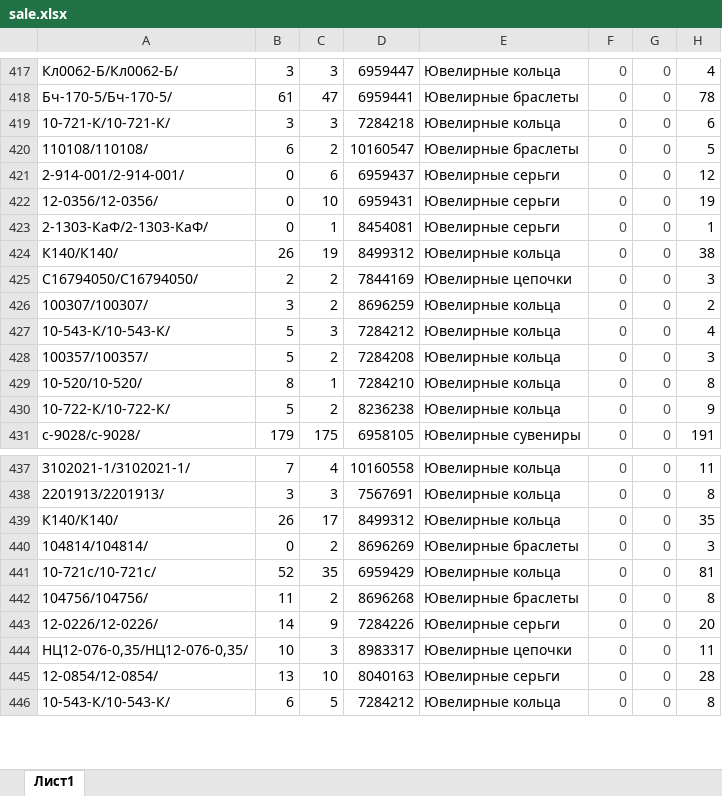
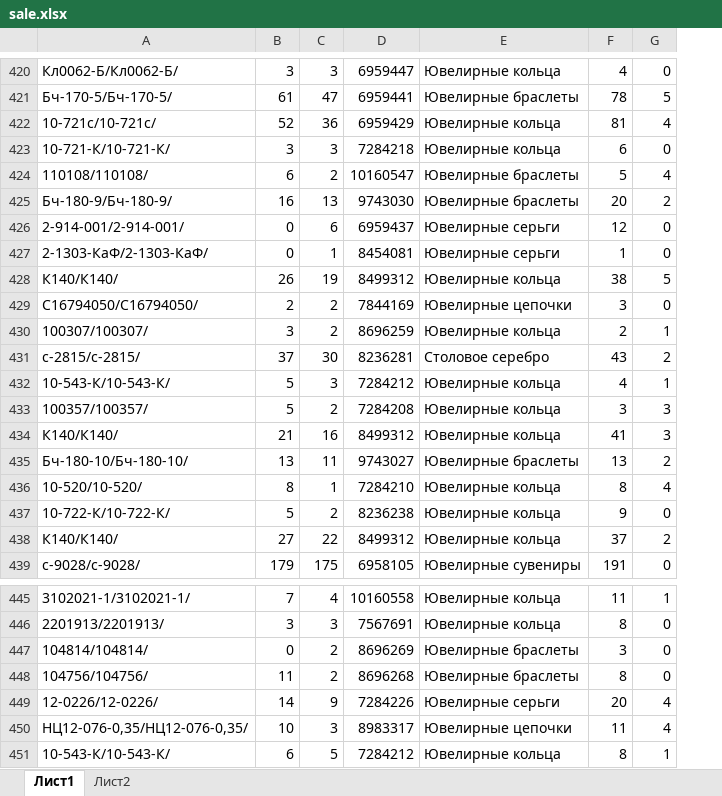
Before and after one commit to aydikstudio/goodsanalytics, an Excel workbook: api/sale/sale.xlsx, sheet Лист1, drawn as a sheet; only a part is shown, gaps mark what is left out; values as stored, in another font and other column widths than the file's, no borders; removed rows and columns are numbered as before the commit, all else as after; the diff covers the shown part only; the diff names each change by its address in the sheet, - before the commit and + after, or states it on an @@ line.

```diff
--- a/api/sale/sale.xlsx (sheet Лист1)
+++ b/api/sale/sale.xlsx (sheet Лист1)
+sheet tab: Лист2
-column F, rows 417-421: all 0; rows 423-431: all 0; rows 437-438: 0 | 0; row 440: 0; rows 442-444: all 0; row 446: 0
-column G, rows 417-421: all 0; rows 423-431: all 0; rows 437-438: 0 | 0; row 440: 0; rows 442-444: all 0; row 446: 0
+column G, rows 420-421: 0 | 5; rows 423-424: 0 | 4; rows 426-430: 0 | 0 | 5 | 0 | 1; rows 432-433: 1 | 3; rows 436-437: 4 | 0; row 439: 0; rows 445-451: 1 | 0 | 0 | 0 | 4 | 4 | 1
+row 422: 10-721с/10-721с/ | 52 | 36 | 6959429 | Ювелирные кольца | 81 | 4
+row 425: Бч-180-9/Бч-180-9/ | 16 | 13 | 9743030 | Ювелирные браслеты | 20 | 2
-row 422: 12-0356/12-0356/ | 0 | 10 | 6959431 | Ювелирные серьги | 0 | 0 | 19
+row 431: с-2815/с-2815/ | 37 | 30 | 8236281 | Столовое серебро | 43 | 2
+row 434: К140/К140/ | 21 | 16 | 8499312 | Ювелирные кольца | 41 | 3
+row 435: Бч-180-10/Бч-180-10/ | 13 | 11 | 9743027 | Ювелирные браслеты | 13 | 2
+row 438: К140/К140/ | 27 | 22 | 8499312 | Ювелирные кольца | 37 | 2
-row 439: К140/К140/ | 26 | 17 | 8499312 | Ювелирные кольца | 0 | 0 | 35
-row 441: 10-721с/10-721с/ | 52 | 35 | 6959429 | Ювелирные кольца | 0 | 0 | 81
-row 445: 12-0854/12-0854/ | 13 | 10 | 8040163 | Ювелирные серьги | 0 | 0 | 28
```
Also changed, not shown: 47 added rows, 48 removed rows, 347 moved rows and 59 edited cells elsewhere in this sheet, 9 other files.
